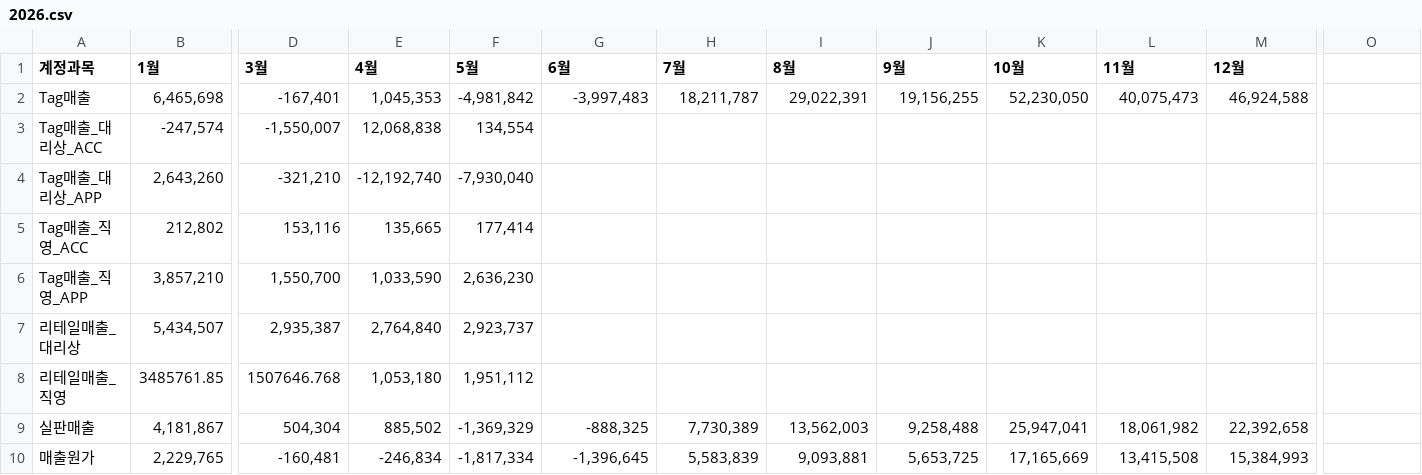
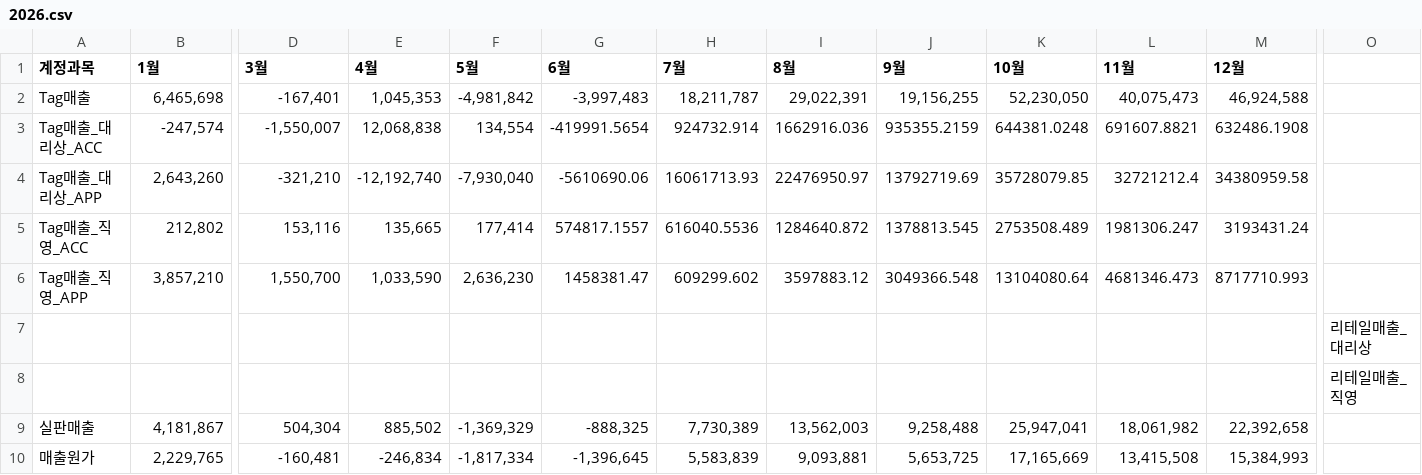
Before and after one commit to xuanm0221-dev/CNFS, a CSV file: 파일/PL_brand/discovery/2026.csv, drawn as a sheet; only a part is shown, gaps mark what is left out; removed rows and columns are numbered as before the commit, all else as after; rows hold the shown columns only; the diff covers the shown part only; the diff names each change by its address in the sheet, - before the commit and + after, or states it on an @@ line.

```diff
--- a/파일/PL_brand/discovery/2026.csv
+++ b/파일/PL_brand/discovery/2026.csv
-G3 (6월): (empty)
+G3 (6월): -419991.5654
-H3 (7월): (empty)
+H3 (7월): 924732.914
-I3 (8월): (empty)
+I3 (8월): 1662916.036
-J3 (9월): (empty)
+J3 (9월): 935355.2159
-K3 (10월): (empty)
+K3 (10월): 644381.0248
-L3 (11월): (empty)
+L3 (11월): 691607.8821
-M3 (12월): (empty)
+M3 (12월): 632486.1908
-G4 (6월): (empty)
+G4 (6월): -5610690.06
-H4 (7월): (empty)
+H4 (7월): 16061713.93
-I4 (8월): (empty)
+I4 (8월): 22476950.97
-J4 (9월): (empty)
+J4 (9월): 13792719.69
-K4 (10월): (empty)
+K4 (10월): 35728079.85
-L4 (11월): (empty)
+L4 (11월): 32721212.4
-M4 (12월): (empty)
+M4 (12월): 34380959.58
-G5 (6월): (empty)
+G5 (6월): 574817.1557
-H5 (7월): (empty)
+H5 (7월): 616040.5536
-I5 (8월): (empty)
+I5 (8월): 1284640.872
-J5 (9월): (empty)
+J5 (9월): 1378813.545
-K5 (10월): (empty)
+K5 (10월): 2753508.489
-L5 (11월): (empty)
+L5 (11월): 1981306.247
-M5 (12월): (empty)
+M5 (12월): 3193431.24
-G6 (6월): (empty)
+G6 (6월): 1458381.47
-H6 (7월): (empty)
+H6 (7월): 609299.602
-I6 (8월): (empty)
+I6 (8월): 3597883.12
-J6 (9월): (empty)
+J6 (9월): 3049366.548
-K6 (10월): (empty)
+K6 (10월): 13104080.64
-L6 (11월): (empty)
+L6 (11월): 4681346.473
-M6 (12월): (empty)
+M6 (12월): 8717710.993
-row 7: 리테일매출_대리상 | 5,434,507 | 2,935,387 | 2,764,840 | 2,923,737
-row 8: 리테일매출_직영 | 3485761.85 | 1507646.768 | 1,053,180 | 1,951,112
+row 7:  |  |  |  |  |  |  |  |  |  |  |  | 리테일매출_대리상
+row 8:  |  |  |  |  |  |  |  |  |  |  |  | 리테일매출_직영
```
Also changed, not shown: 1 added row and 1 removed row elsewhere in this file, 보조파일(simu)/26년대리상출고계획.csv, 파일/BS/2026.csv, 4 other files.
